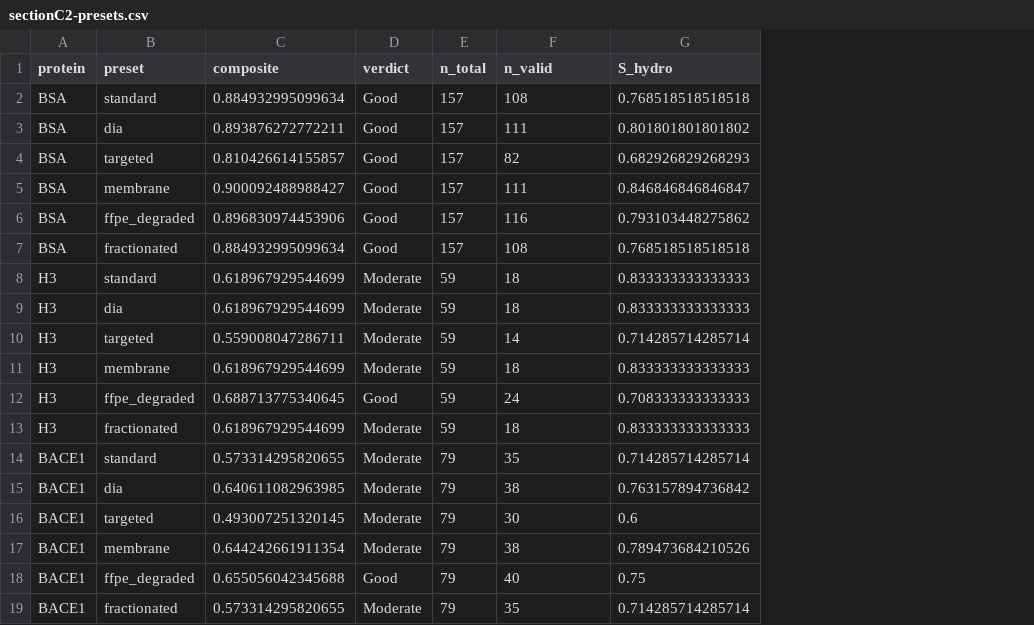
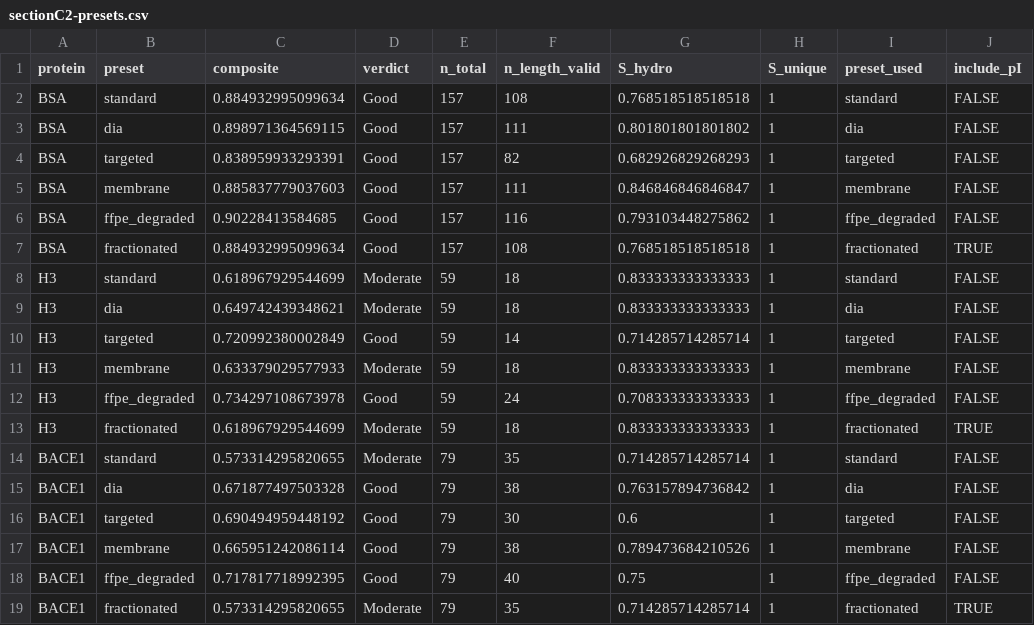
Before and after one commit to LangeLab/pepVet, a CSV file: inst/extdata/comparison-data/sectionC2-presets.csv, drawn as a sheet; only a part is shown; the diff names each change by its address in the sheet, - before the commit and + after, or states it on an @@ line.

```diff
--- a/inst/extdata/comparison-data/sectionC2-presets.csv
+++ b/inst/extdata/comparison-data/sectionC2-presets.csv
+column H (S_unique), rows 2-19: all 1
+column I (preset_used), rows 2-19: standard | dia | targeted | membrane | ffpe_degraded | fractionated | standard | dia | targeted | membrane | ffpe_degraded | fractionated | standard | dia | targeted | membrane | ffpe_degraded | fractionated
+column J (include_pI), rows 2-19: FALSE | FALSE | FALSE | FALSE | FALSE | TRUE | FALSE | FALSE | FALSE | FALSE | FALSE | TRUE | FALSE | FALSE | FALSE | FALSE | FALSE | TRUE
-F1: n_valid
+F1: n_length_valid
-C3 (composite): 0.893876272772211
+C3 (composite): 0.898971364569115
-C4 (composite): 0.810426614155857
+C4 (composite): 0.838959933293391
-C5 (composite): 0.900092488988427
+C5 (composite): 0.885837779037603
-C6 (composite): 0.896830974453906
+C6 (composite): 0.90228413584685
-C9 (composite): 0.618967929544699
+C9 (composite): 0.649742439348621
-C10 (composite): 0.559008047286711
+C10 (composite): 0.720992380002849
-D10 (verdict): Moderate
+D10 (verdict): Good
-C11 (composite): 0.618967929544699
+C11 (composite): 0.633379029577933
-C12 (composite): 0.688713775340645
+C12 (composite): 0.734297108673978
-C15 (composite): 0.640611082963985
+C15 (composite): 0.671877497503328
-D15:D17 (verdict): Moderate
+D15:D17 (verdict): Good
-C16 (composite): 0.493007251320145
+C16 (composite): 0.690494959448192
-C17 (composite): 0.644242661911354
+C17 (composite): 0.665951242086114
-C18 (composite): 0.655056042345688
+C18 (composite): 0.717817718992395
```
Also changed, not shown: inst/extdata/comparison-data/sectionB-capabilities.csv, inst/extdata/comparison-data/sectionD-peptideranger.csv, 33 other files.
